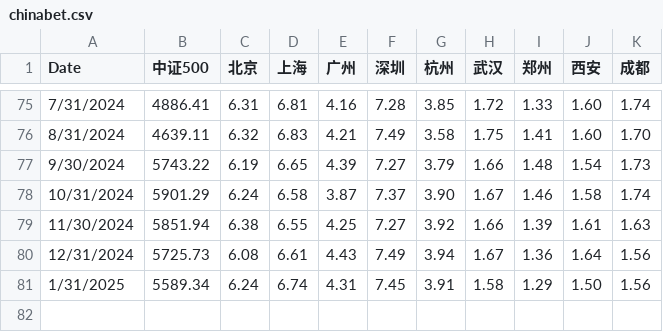
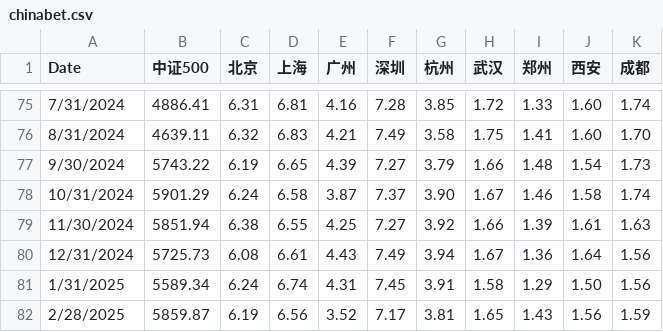
Before and after one commit to liuzhe821/funds, a CSV file: chinabet.csv, drawn as a sheet; only a part is shown, gaps mark what is left out; the diff names each change by its address in the sheet, - before the commit and + after, or states it on an @@ line.

Commit message:
Update chinabet.csv

```diff
--- a/chinabet.csv
+++ b/chinabet.csv
+row 82: 2/28/2025 | 5859.87 | 6.19 | 6.56 | 3.52 | 7.17 | 3.81 | 1.65 | 1.43 | 1.56 | 1.59
```
